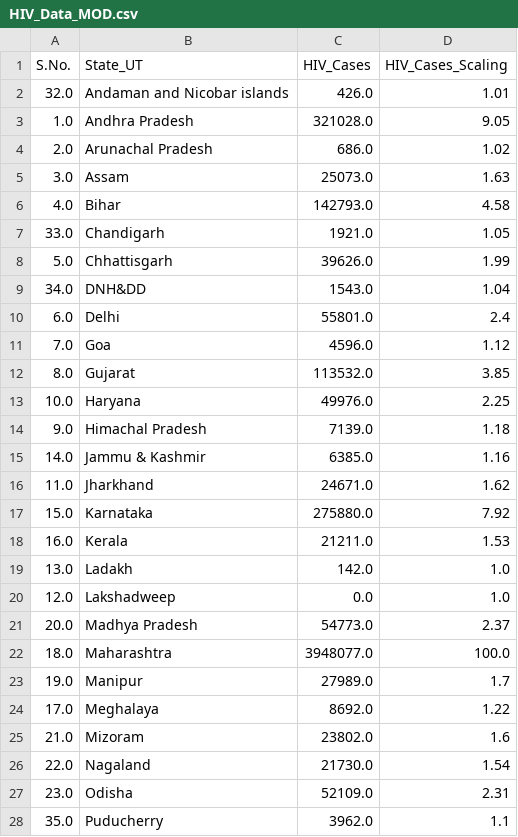
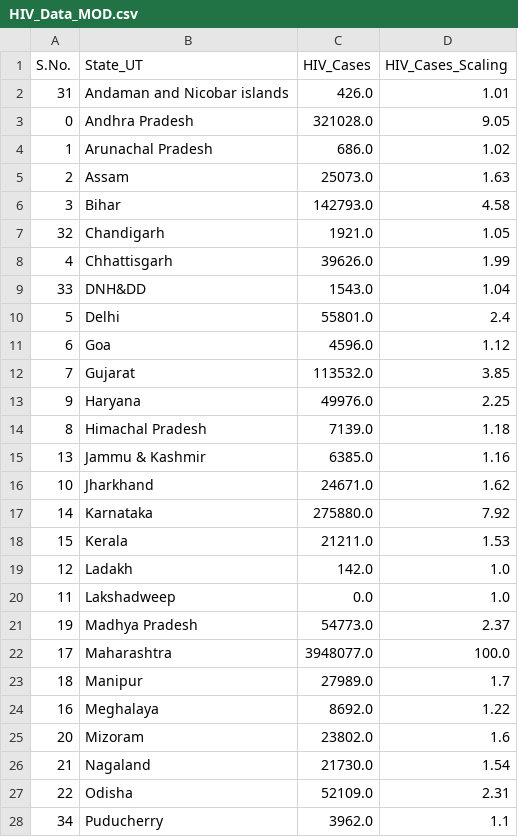
Before and after one commit to CoderMayankD/TB-Risk, a CSV file: HIV_Cases/HIV_Data_MOD.csv, drawn as a sheet; only a part is shown; the diff covers the shown part only.

Commit message:
Modified HIV data file

```diff
--- a/HIV_Cases/HIV_Data_MOD.csv
+++ b/HIV_Cases/HIV_Data_MOD.csv
@@ -1,28 +1,28 @@
 S.No.,State_UT,HIV_Cases,HIV_Cases_Scaling
-32.0,Andaman and Nicobar islands,426.0,1.01
-1.0,Andhra Pradesh,321028.0,9.05
-2.0,Arunachal Pradesh,686.0,1.02
-3.0,Assam,25073.0,1.63
-4.0,Bihar,142793.0,4.58
-33.0,Chandigarh,1921.0,1.05
-5.0,Chhattisgarh,39626.0,1.99
-34.0,DNH&DD,1543.0,1.04
-6.0,Delhi,55801.0,2.4
-7.0,Goa,4596.0,1.12
-8.0,Gujarat,113532.0,3.85
-10.0,Haryana,49976.0,2.25
-9.0,Himachal Pradesh,7139.0,1.18
-14.0,Jammu & Kashmir,6385.0,1.16
-11.0,Jharkhand,24671.0,1.62
-15.0,Karnataka,275880.0,7.92
-16.0,Kerala,21211.0,1.53
-13.0,Ladakh,142.0,1.0
-12.0,Lakshadweep,0.0,1.0
-20.0,Madhya Pradesh,54773.0,2.37
-18.0,Maharashtra,3948077.0,100.0
-19.0,Manipur,27989.0,1.7
-17.0,Meghalaya,8692.0,1.22
-21.0,Mizoram,23802.0,1.6
-22.0,Nagaland,21730.0,1.54
-23.0,Odisha,52109.0,2.31
-35.0,Puducherry,3962.0,1.1
+31,Andaman and Nicobar islands,426.0,1.01
+0,Andhra Pradesh,321028.0,9.05
+1,Arunachal Pradesh,686.0,1.02
+2,Assam,25073.0,1.63
+3,Bihar,142793.0,4.58
+32,Chandigarh,1921.0,1.05
+4,Chhattisgarh,39626.0,1.99
+33,DNH&DD,1543.0,1.04
+5,Delhi,55801.0,2.4
+6,Goa,4596.0,1.12
+7,Gujarat,113532.0,3.85
+9,Haryana,49976.0,2.25
+8,Himachal Pradesh,7139.0,1.18
+13,Jammu & Kashmir,6385.0,1.16
+10,Jharkhand,24671.0,1.62
+14,Karnataka,275880.0,7.92
+15,Kerala,21211.0,1.53
+12,Ladakh,142.0,1.0
+11,Lakshadweep,0.0,1.0
+19,Madhya Pradesh,54773.0,2.37
+17,Maharashtra,3948077.0,100.0
+18,Manipur,27989.0,1.7
+16,Meghalaya,8692.0,1.22
+20,Mizoram,23802.0,1.6
+21,Nagaland,21730.0,1.54
+22,Odisha,52109.0,2.31
+34,Puducherry,3962.0,1.1
```
Also changed, not shown: 9 edited cells elsewhere in this file.
